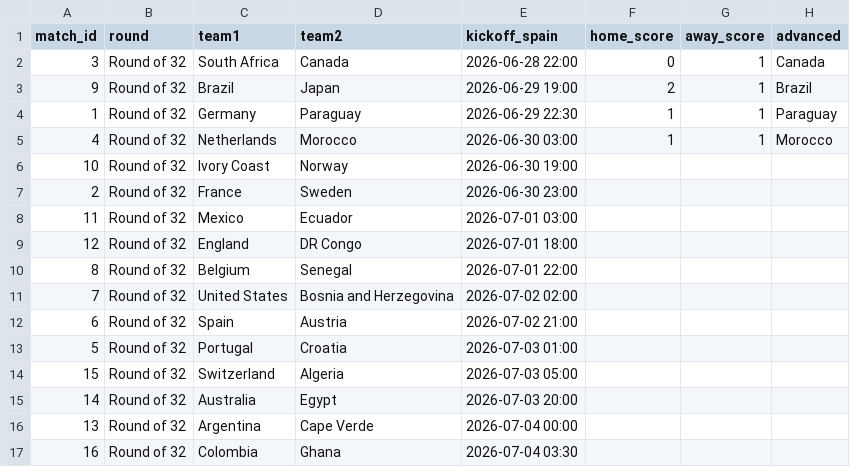
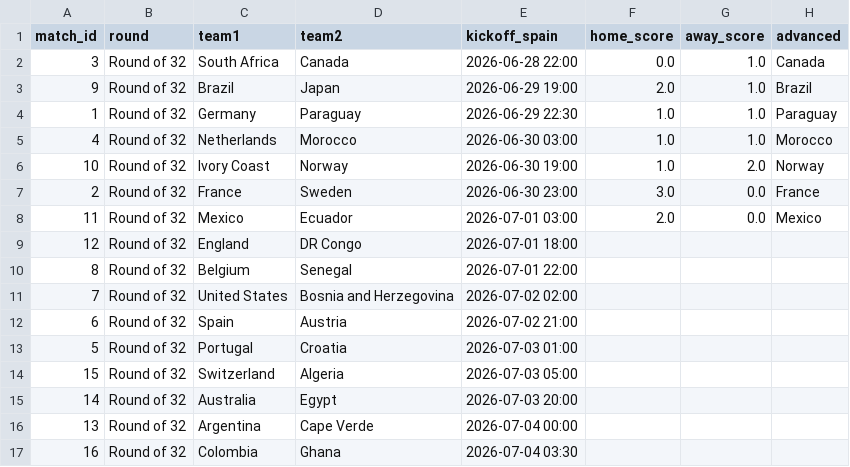
Before and after one commit to AdriBlanco0/worldcup2026-predictor, a CSV file: data/knockout_bracket.csv, drawn as a sheet.

Commit message:
Register R32 results: Norway, France, Mexico advance (favorites held)

```diff
--- a/data/knockout_bracket.csv
+++ b/data/knockout_bracket.csv
@@ -1,9 +1,9 @@
 match_id,round,team1,team2,kickoff_spain,home_score,away_score,advanced
-3,Round of 32,South Africa,Canada,2026-06-28 22:00,0,1,Canada
-9,Round of 32,Brazil,Japan,2026-06-29 19:00,2,1,Brazil
-1,Round of 32,Germany,Paraguay,2026-06-29 22:30,1,1,Paraguay
-4,Round of 32,Netherlands,Morocco,2026-06-30 03:00,1,1,Morocco
-10,Round of 32,Ivory Coast,Norway,2026-06-30 19:00,,,
-2,Round of 32,France,Sweden,2026-06-30 23:00,,,
-11,Round of 32,Mexico,Ecuador,2026-07-01 03:00,,,
+3,Round of 32,South Africa,Canada,2026-06-28 22:00,0.0,1.0,Canada
+9,Round of 32,Brazil,Japan,2026-06-29 19:00,2.0,1.0,Brazil
+1,Round of 32,Germany,Paraguay,2026-06-29 22:30,1.0,1.0,Paraguay
+4,Round of 32,Netherlands,Morocco,2026-06-30 03:00,1.0,1.0,Morocco
+10,Round of 32,Ivory Coast,Norway,2026-06-30 19:00,1.0,2.0,Norway
+2,Round of 32,France,Sweden,2026-06-30 23:00,3.0,0.0,France
+11,Round of 32,Mexico,Ecuador,2026-07-01 03:00,2.0,0.0,Mexico
 12,Round of 32,England,DR Congo,2026-07-01 18:00,,,
```
Also changed, not shown: data/processed/knockout_odds.csv, data/processed/knockout_predictions.csv, 1 other file.
